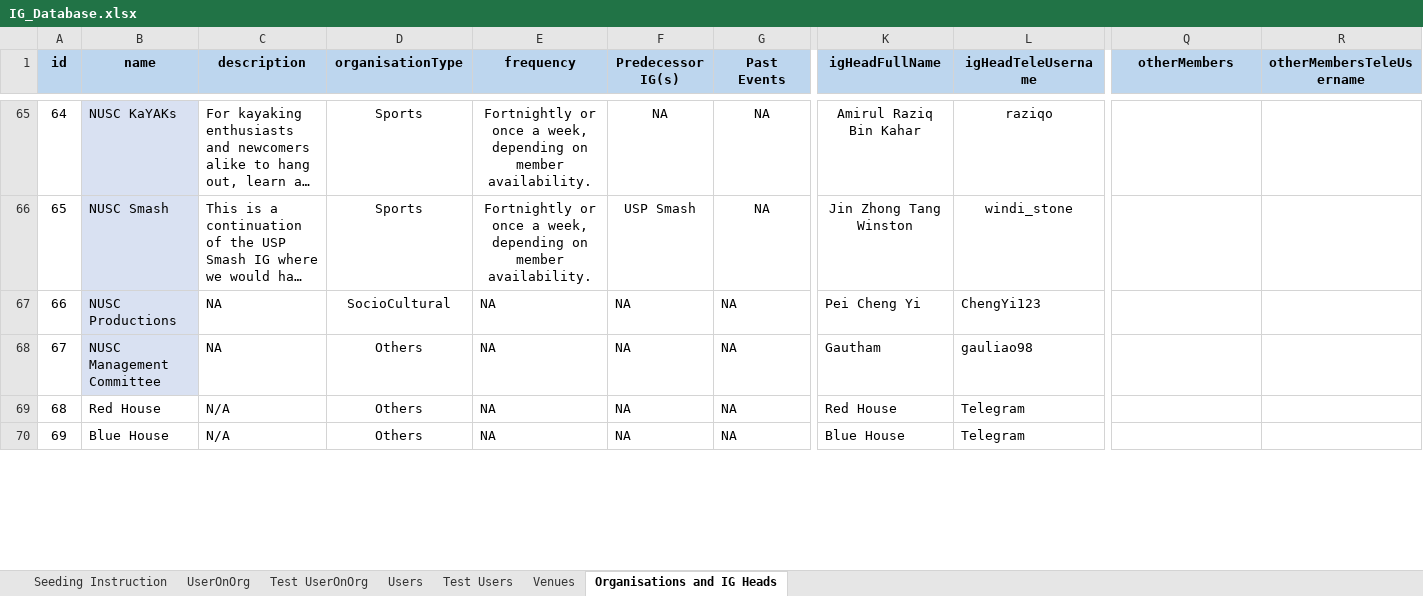
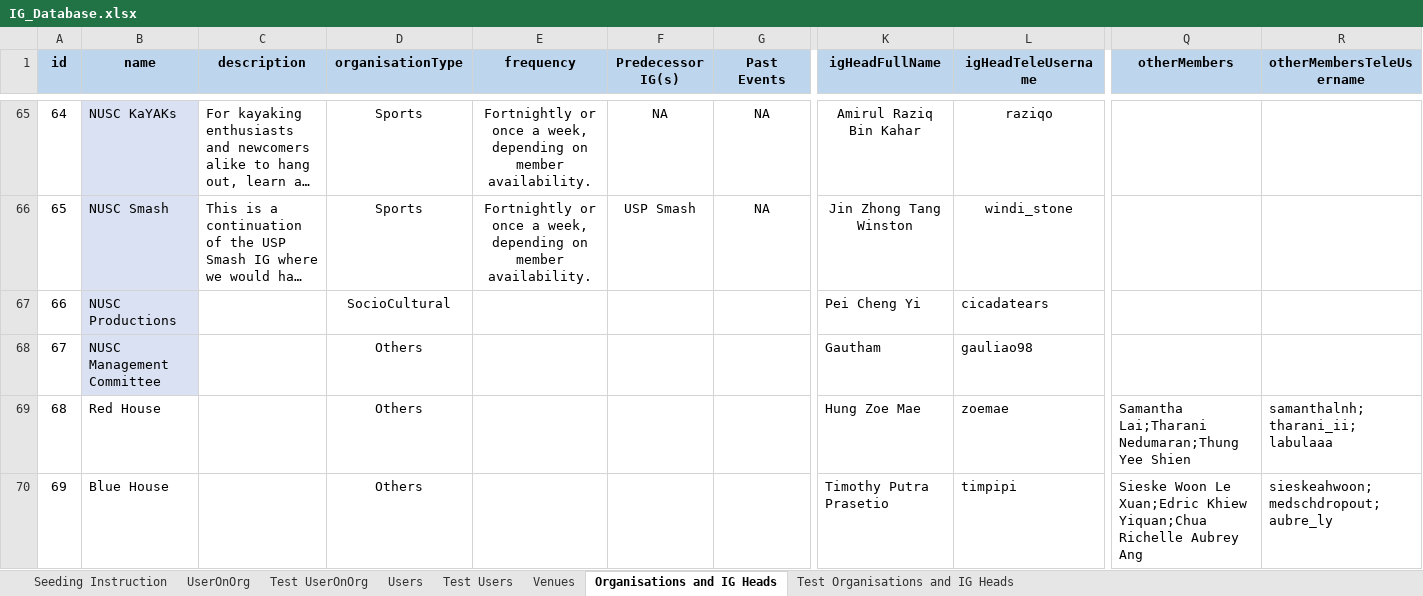
Before and after one commit to usdevs/uscwebsite-hackathon-backend, an Excel workbook: IG_Database.xlsx, sheet Organisations and IG Heads, drawn as a sheet; only a part is shown, gaps mark what is left out; long unchanged cells end in …; values as stored, in another font and other column widths than the file's, no borders; the diff covers the shown part only; the diff names each change by its address in the sheet, - before the commit and + after, or states it on an @@ line.

```diff
--- a/IG_Database.xlsx (sheet Organisations and IG Heads)
+++ b/IG_Database.xlsx (sheet Organisations and IG Heads)
+sheet tab: Test Organisations and IG Heads
-C67:C68 (description): NA
+C67:C68 (description): (empty)
-E67:E70 (frequency): NA
+E67:E70 (frequency): (empty)
-F67:F70 (Predecessor IG(s)): NA
+F67:F70 (Predecessor IG(s)): (empty)
-G67:G70 (Past Events): NA
+G67:G70 (Past Events): (empty)
-L67 (igHeadTeleUsername): ChengYi123
+L67 (igHeadTeleUsername): cicadatears
-C69:C70 (description): N/A
+C69:C70 (description): (empty)
-K69 (igHeadFullName): Red House
+K69 (igHeadFullName): Hung Zoe Mae
-L69 (igHeadTeleUsername): Telegram
+L69 (igHeadTeleUsername): zoemae
-Q69 (otherMembers): (empty)
+Q69 (otherMembers): Samantha Lai;Tharani Nedumaran;Thung Yee Shien
-R69 (otherMembersTeleUsername): (empty)
+R69 (otherMembersTeleUsername): samanthalnh;tharani_ii;labulaaa
-K70 (igHeadFullName): Blue House
+K70 (igHeadFullName): Timothy Putra Prasetio
-L70 (igHeadTeleUsername): Telegram
+L70 (igHeadTeleUsername): timpipi
-Q70 (otherMembers): (empty)
+Q70 (otherMembers): Sieske Woon Le Xuan;Edric Khiew Yiquan;Chua Richelle Aubrey Ang
-R70 (otherMembersTeleUsername): (empty)
+R70 (otherMembersTeleUsername): sieskeahwoon;medschdropout;aubre_ly
```
Also changed, not shown: 43 edited cells and cell formats elsewhere in this sheet, sheet Test UserOnOrg, sheet UserOnOrg, sheet Test Users, sheet Users, 2 other files.
